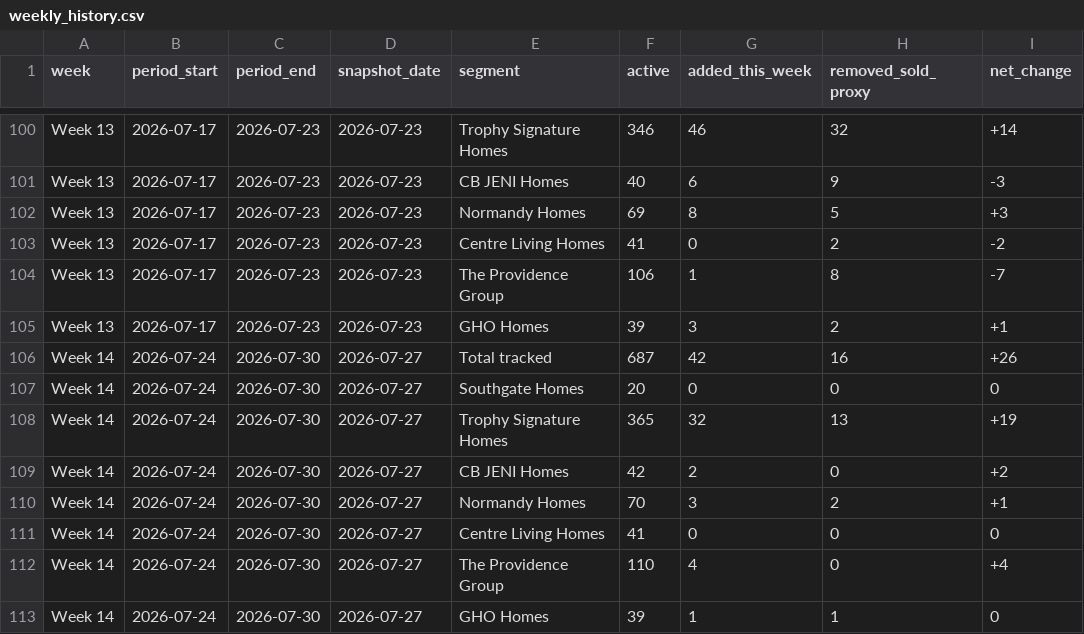
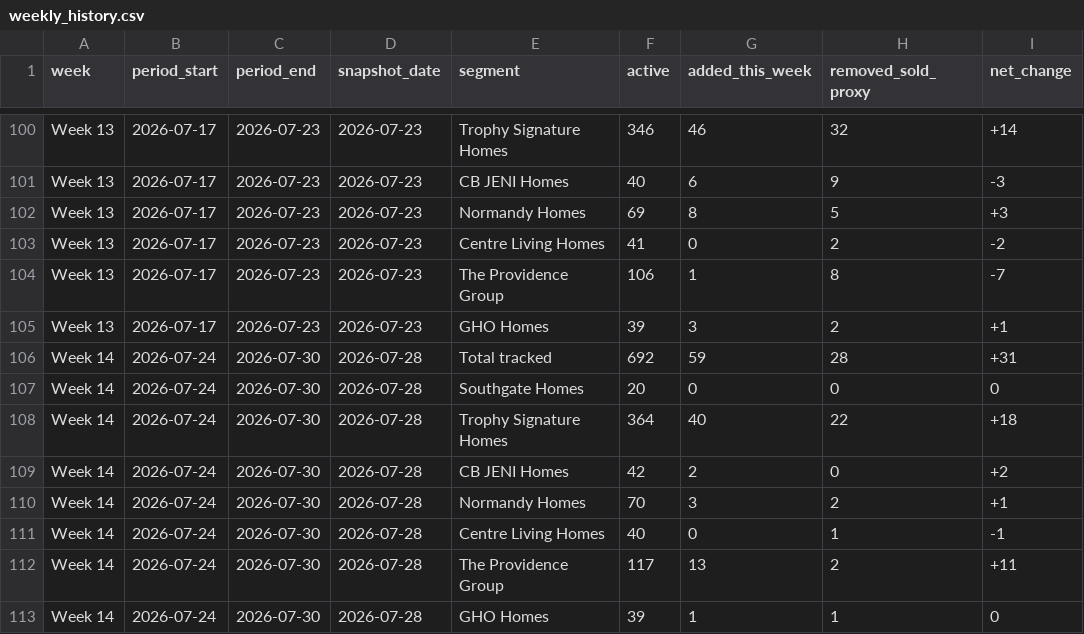
Before and after one commit to aregaladosantiago-hub/grbk-tracker, a CSV file: reports/weekly_history.csv, drawn as a sheet; only a part is shown, gaps mark what is left out; the diff names each change by its address in the sheet, - before the commit and + after, or states it on an @@ line.

```diff
--- a/reports/weekly_history.csv
+++ b/reports/weekly_history.csv
-D106:D113 (snapshot_date): 2026-07-27
+D106:D113 (snapshot_date): 2026-07-28
-F106 (active): 687
+F106 (active): 692
-G106 (added_this_week): 42
+G106 (added_this_week): 59
-H106 (removed_sold_proxy): 16
+H106 (removed_sold_proxy): 28
-I106 (net_change): +26
+I106 (net_change): +31
-F108 (active): 365
+F108 (active): 364
-G108 (added_this_week): 32
+G108 (added_this_week): 40
-H108 (removed_sold_proxy): 13
+H108 (removed_sold_proxy): 22
-I108 (net_change): +19
+I108 (net_change): +18
-F111 (active): 41
+F111 (active): 40
-H111 (removed_sold_proxy): 0
+H111 (removed_sold_proxy): 1
-I111 (net_change): 0
+I111 (net_change): -1
-F112 (active): 110
+F112 (active): 117
-G112 (added_this_week): 4
+G112 (added_this_week): 13
-H112 (removed_sold_proxy): 0
+H112 (removed_sold_proxy): 2
-I112 (net_change): +4
+I112 (net_change): +11
```
Also changed, not shown: reports/new_vs_prior_snapshot.csv, 4 other files.
